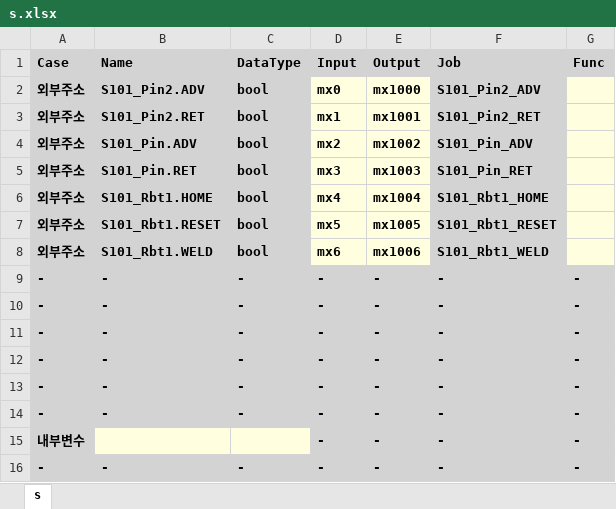
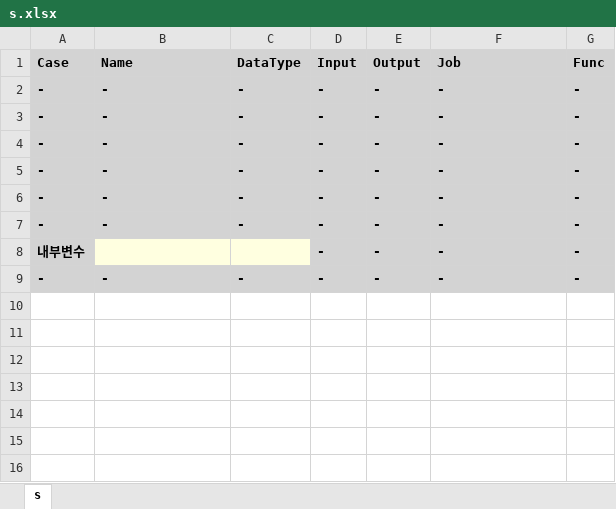
Before and after one commit to DualsoftDev/ds, an Excel workbook: DsDotNet/src/UnitTest/UnitTest.Model/ImportOfficeExample/Sample/s.xlsx, sheet s, drawn as a sheet; values as stored, in another font and other column widths than the file's, no borders; the diff names each change by its address in the sheet, - before the commit and + after, or states it on an @@ line.

```diff
--- a/DsDotNet/src/UnitTest/UnitTest.Model/ImportOfficeExample/Sample/s.xlsx (sheet s)
+++ b/DsDotNet/src/UnitTest/UnitTest.Model/ImportOfficeExample/Sample/s.xlsx (sheet s)
-row 2: 외부주소 | S101_Pin2.ADV | bool | mx0 | mx1000 | S101_Pin2_ADV
-row 3: 외부주소 | S101_Pin2.RET | bool | mx1 | mx1001 | S101_Pin2_RET
-row 4: 외부주소 | S101_Pin.ADV | bool | mx2 | mx1002 | S101_Pin_ADV
-row 5: 외부주소 | S101_Pin.RET | bool | mx3 | mx1003 | S101_Pin_RET
-row 6: 외부주소 | S101_Rbt1.HOME | bool | mx4 | mx1004 | S101_Rbt1_HOME
-row 7: 외부주소 | S101_Rbt1.RESET | bool | mx5 | mx1005 | S101_Rbt1_RESET
-row 8: 외부주소 | S101_Rbt1.WELD | bool | mx6 | mx1006 | S101_Rbt1_WELD
```
Also changed, not shown: 6 other files.
